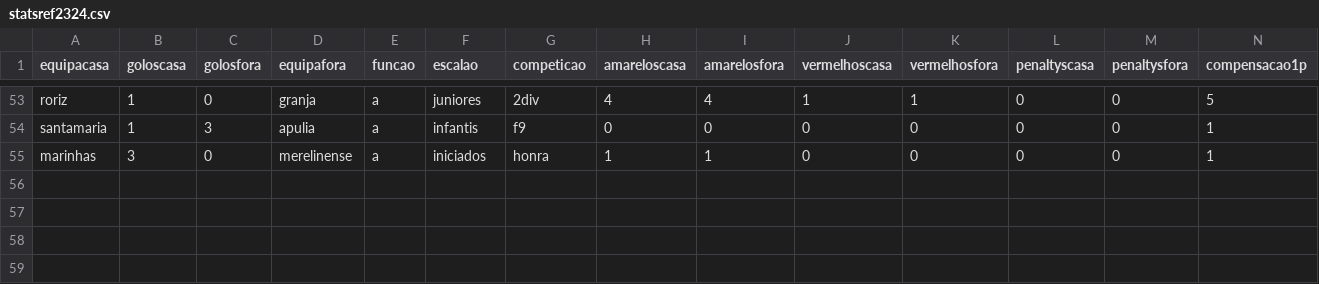
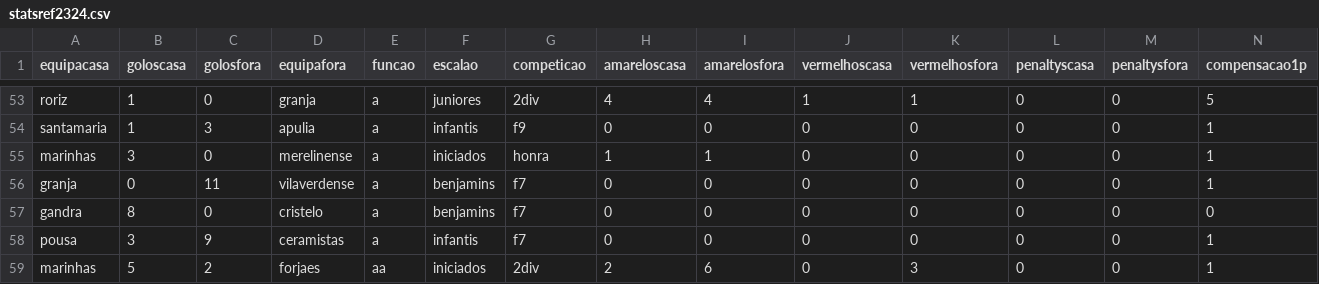
Before and after one commit to HugoRochartk/RefereeAnalysis, a CSV file: datasets/statsref2324.csv, drawn as a sheet; only a part is shown, gaps mark what is left out; rows hold the shown columns only; the diff names each change by its address in the sheet, - before the commit and + after, or states it on an @@ line.

Commit message:
upd

```diff
--- a/datasets/statsref2324.csv
+++ b/datasets/statsref2324.csv
+row 56: granja | 0 | 11 | vilaverdense | a | benjamins | f7 | 0 | 0 | 0 | 0 | 0 | 0 | 1
+row 57: gandra | 8 | 0 | cristelo | a | benjamins | f7 | 0 | 0 | 0 | 0 | 0 | 0 | 0
+row 58: pousa | 3 | 9 | ceramistas | a | infantis | f7 | 0 | 0 | 0 | 0 | 0 | 0 | 1
+row 59: marinhas | 5 | 2 | forjaes | aa | iniciados | 2div | 2 | 6 | 0 | 3 | 0 | 0 | 1
```
